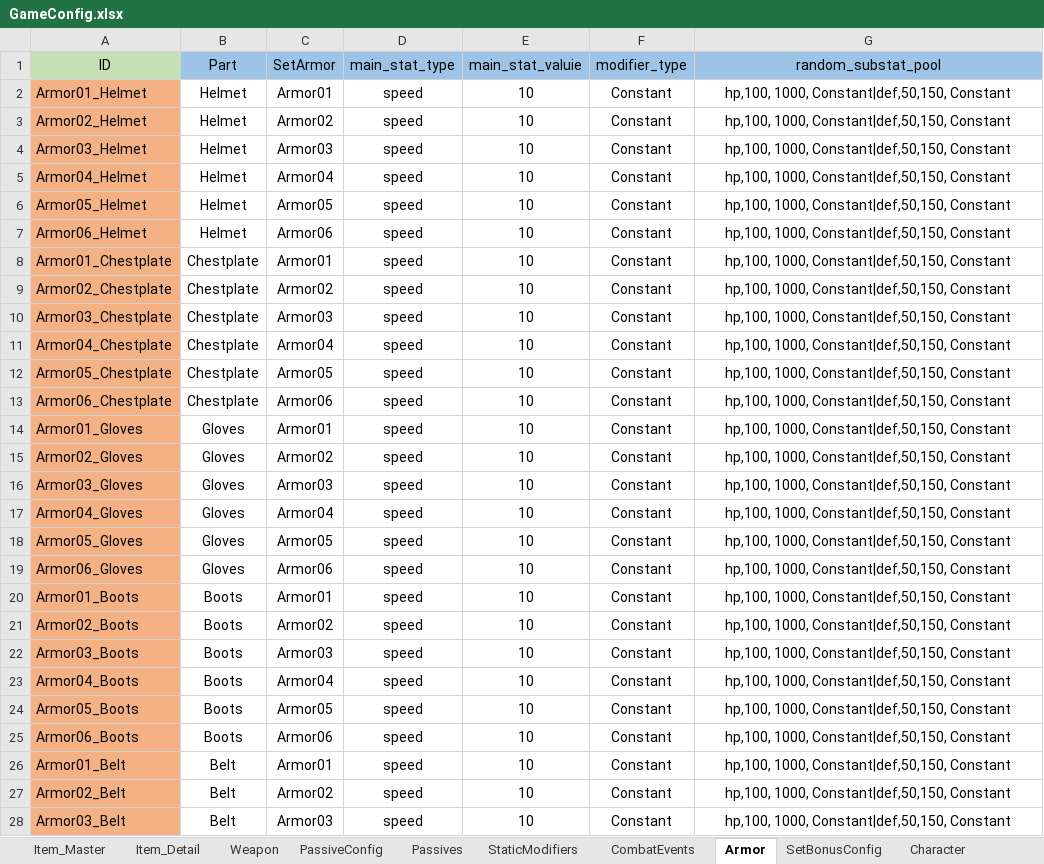
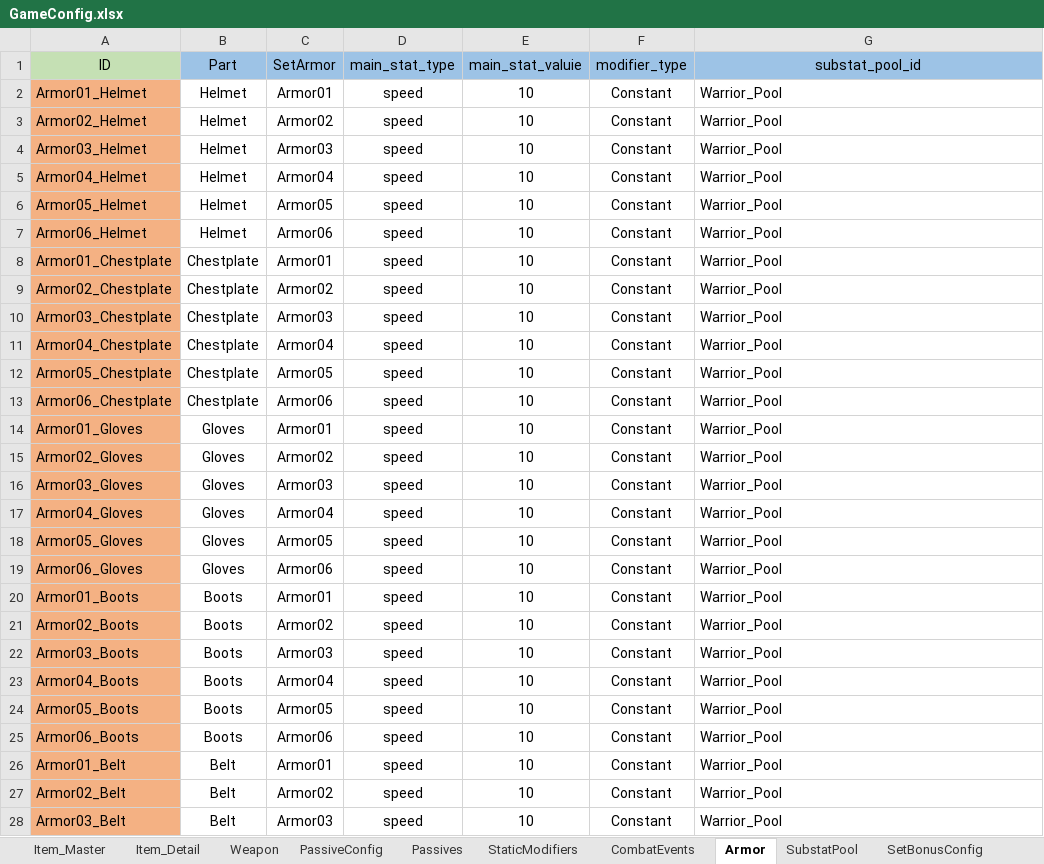
Before and after one commit to NhacPhi/MyTemplate, an Excel workbook: Tool/data/GameConfig.xlsx, sheet Armor, drawn as a sheet; only a part is shown; values as stored, in another font and other column widths than the file's, no borders; the diff covers the shown part only; the diff names each change by its address in the sheet, - before the commit and + after, or states it on an @@ line.

Commit message:
+ Add Upgrade Armor Scene.

```diff
--- a/Tool/data/GameConfig.xlsx (sheet Armor)
+++ b/Tool/data/GameConfig.xlsx (sheet Armor)
+sheet tab: SubstatPool
-G1: random_substat_pool
+G1: substat_pool_id
-G2:G28 (substat_pool_id): hp,100, 1000, Constant|def,50,150, Constant
+G2:G28 (substat_pool_id): Warrior_Pool
-G2:G28 alignment: center
+G2:G28 alignment: left
```
Also changed, not shown: 9 edited cells and cell formats elsewhere in this sheet, Tool/data/Localizations.xlsx, 49 other files.
